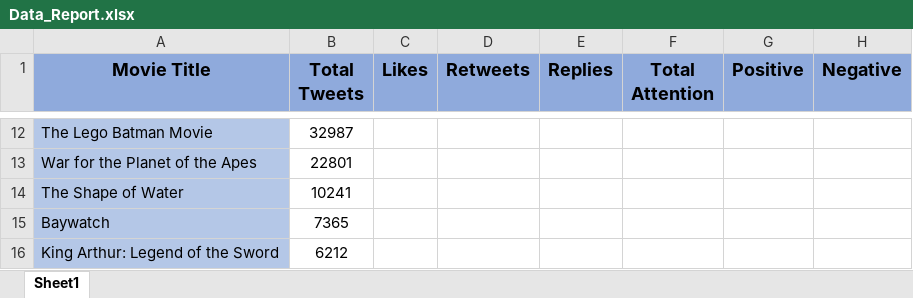
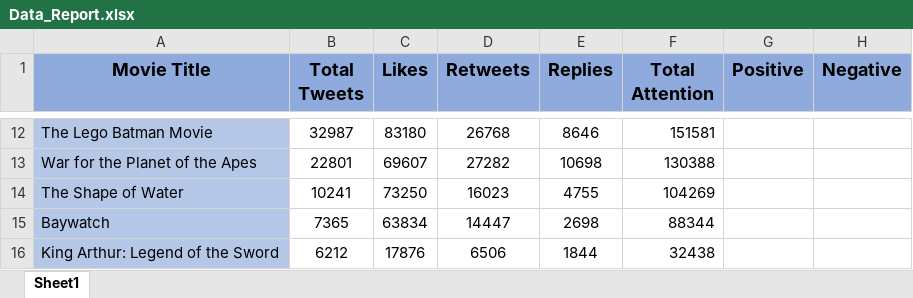
Before and after one commit to biletnam/CS491-BoxOffice, an Excel workbook: Data_Report.xlsx, sheet Sheet1, drawn as a sheet; only a part is shown, gaps mark what is left out; values as stored, in another font and other column widths than the file's, no borders; conditional formats and table styles not drawn; the diff covers the shown part only; the diff names each change by its address in the sheet, - before the commit and + after, or states it on an @@ line.

Commit message:
Counting Program
Added program to count likes, retweets, and replies of from Twitter data and added data points to spreadsheet.

```diff
--- a/Data_Report.xlsx (sheet Sheet1)
+++ b/Data_Report.xlsx (sheet Sheet1)
-C12 (Likes): (empty)
+C12 (Likes): 83180
-D12 (Retweets): (empty)
+D12 (Retweets): 26768
-E12 (Replies): (empty)
+E12 (Replies): 8646
-F12 (Total Attention): (empty)
+F12 (Total Attention): 151581
-C13 (Likes): (empty)
+C13 (Likes): 69607
-D13 (Retweets): (empty)
+D13 (Retweets): 27282
-E13 (Replies): (empty)
+E13 (Replies): 10698
-F13 (Total Attention): (empty)
+F13 (Total Attention): 130388
-C14 (Likes): (empty)
+C14 (Likes): 73250
-D14 (Retweets): (empty)
+D14 (Retweets): 16023
-E14 (Replies): (empty)
+E14 (Replies): 4755
-F14 (Total Attention): (empty)
+F14 (Total Attention): 104269
-C15 (Likes): (empty)
+C15 (Likes): 63834
-D15 (Retweets): (empty)
+D15 (Retweets): 14447
-E15 (Replies): (empty)
+E15 (Replies): 2698
-F15 (Total Attention): (empty)
+F15 (Total Attention): 88344
-C16 (Likes): (empty)
+C16 (Likes): 17876
-D16 (Retweets): (empty)
+D16 (Retweets): 6506
-E16 (Replies): (empty)
+E16 (Replies): 1844
-F16 (Total Attention): (empty)
+F16 (Total Attention): 32438
```
Also changed, not shown: 5 added rows, 5 removed rows and 20 edited cells elsewhere in this sheet, formulas that keep their value, 21 other files.
